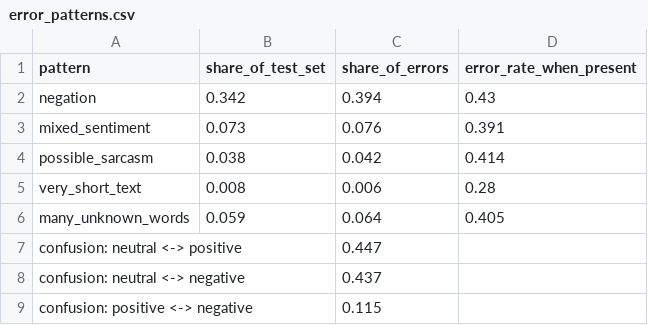
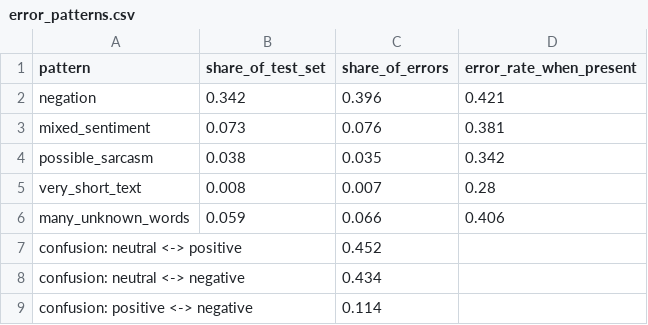
Before and after one commit to shayaanshaikh10/NLP-mini-project, a CSV file: results/error_patterns.csv, drawn as a sheet.

```diff
--- a/results/error_patterns.csv
+++ b/results/error_patterns.csv
@@ -1,9 +1,9 @@
 pattern,share_of_test_set,share_of_errors,error_rate_when_present
-negation,0.342,0.394,0.43
-mixed_sentiment,0.073,0.076,0.391
-possible_sarcasm,0.038,0.042,0.414
-very_short_text,0.008,0.006,0.28
-many_unknown_words,0.059,0.064,0.405
-confusion: neutral <-> positive,,0.447,
-confusion: neutral <-> negative,,0.437,
-confusion: positive <-> negative,,0.115,
+negation,0.342,0.396,0.421
+mixed_sentiment,0.073,0.076,0.381
+possible_sarcasm,0.038,0.035,0.342
+very_short_text,0.008,0.007,0.28
+many_unknown_words,0.059,0.066,0.406
+confusion: neutral <-> positive,,0.452,
+confusion: neutral <-> negative,,0.434,
+confusion: positive <-> negative,,0.114,
```
Also changed, not shown: results/ablation.csv, results/comparison.csv, 18 other files.
